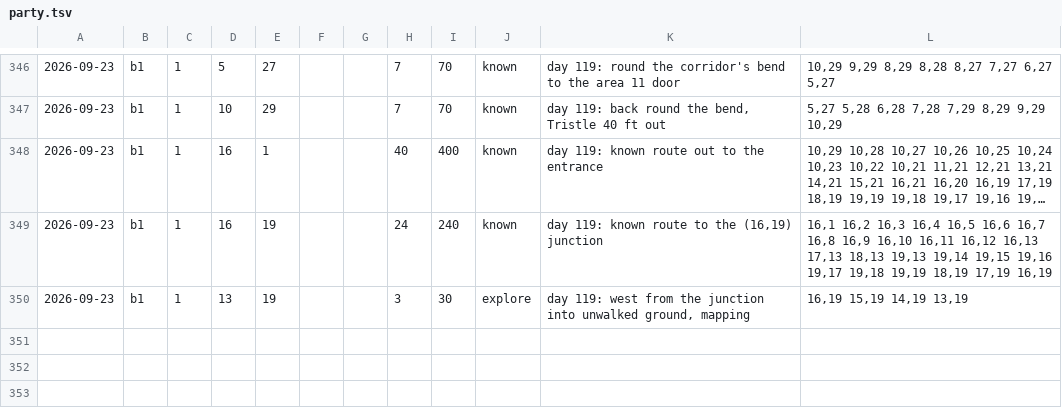
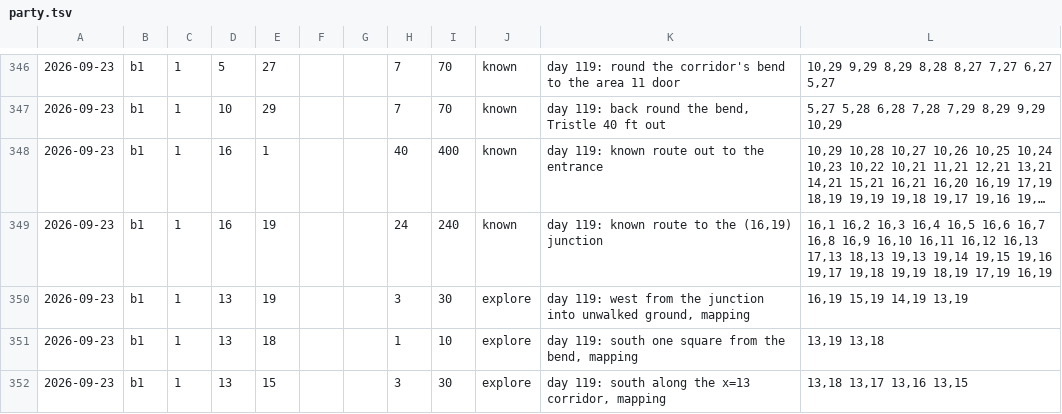
Before and after one commit to dllahr/claude_playing_advanced_dungeons_and_dragons_1st_edition, a TSV file: campaign/party.tsv, drawn as a sheet; only a part is shown, gaps mark what is left out; long unchanged cells end in …; the diff names each change by its address in the sheet, - before the commit and + after, or states it on an @@ line.

```diff
--- a/campaign/party.tsv
+++ b/campaign/party.tsv
+row 351: 2026-09-23 | b1 | 1 | 13 | 18 |  |  | 1 | 10 | explore | day 119: south one square from the bend, mapping | 13,19 13,18
+row 352: 2026-09-23 | b1 | 1 | 13 | 15 |  |  | 3 | 30 | explore | day 119: south along the x=13 corridor, mapping | 13,18 13,17 13,16 13,15
```
Also changed, not shown: campaign/clock.tsv.
